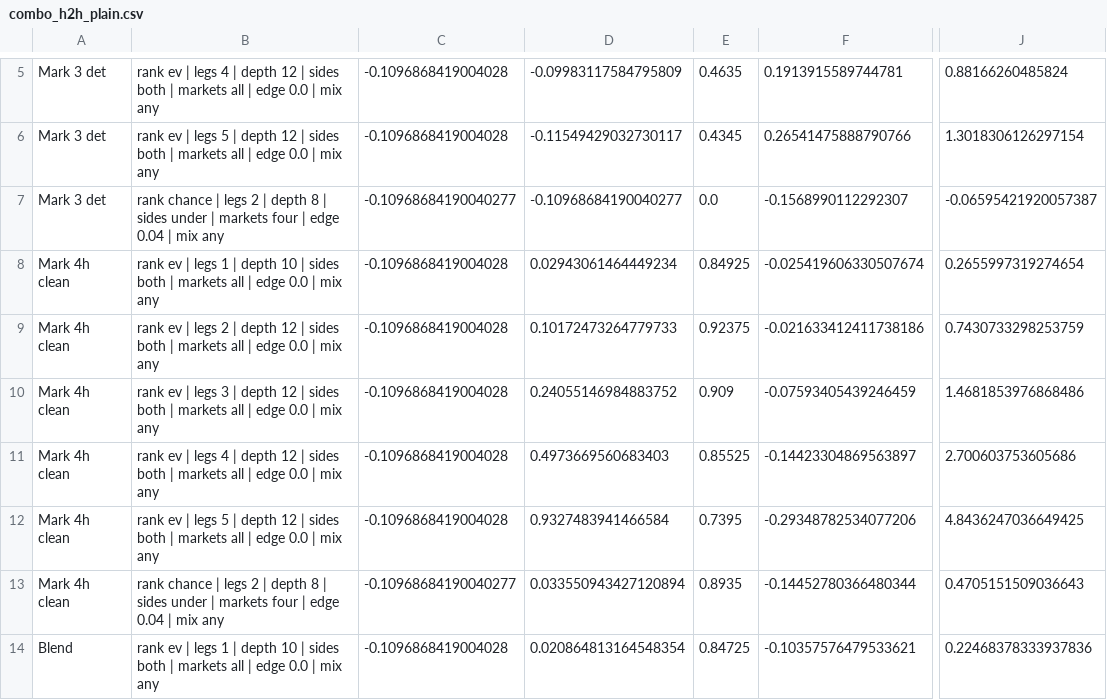
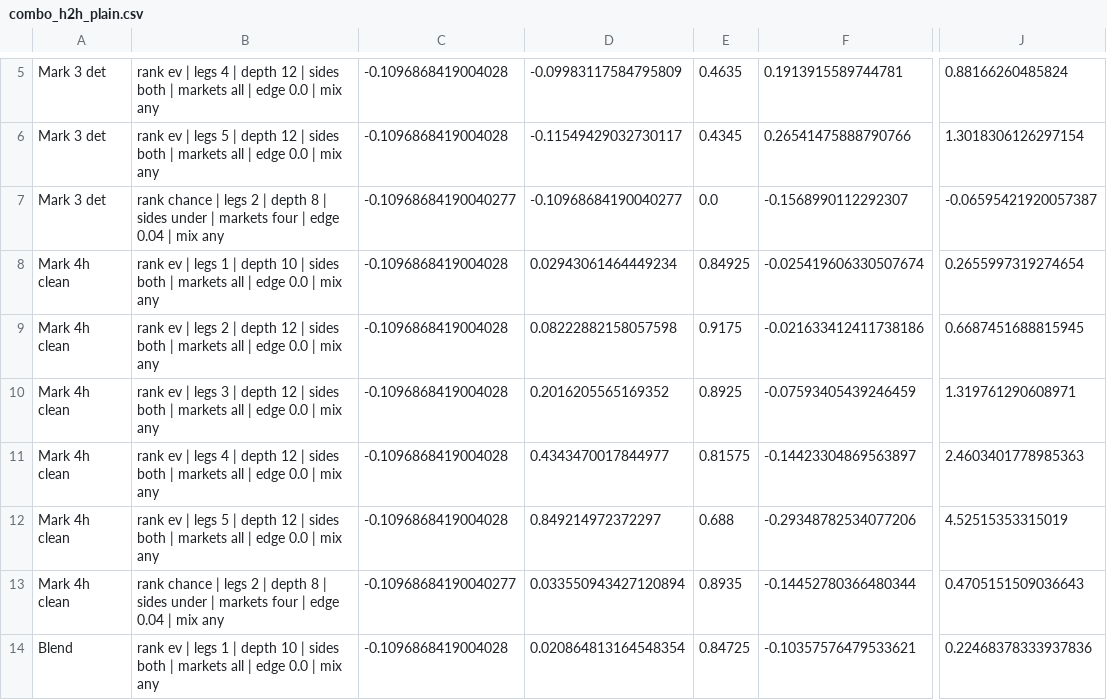
Before and after one commit to Lgulle1/Script-the-slate, a CSV file: records/lab/combo_h2h_plain.csv, drawn as a sheet; only a part is shown, gaps mark what is left out; the diff covers the shown part only; the diff names each change by its address in the sheet, - before the commit and + after, or states it on an @@ line.

```diff
--- a/records/lab/combo_h2h_plain.csv
+++ b/records/lab/combo_h2h_plain.csv
-D9: 0.10172473264779733
+D9: 0.08222882158057598
-E9: 0.92375
+E9: 0.9175
-J9: 0.7430733298253759
+J9: 0.6687451688815945
-D10: 0.24055146984883752
+D10: 0.2016205565169352
-E10: 0.909
+E10: 0.8925
-J10: 1.4681853976868486
+J10: 1.319761290608971
-D11: 0.4973669560683403
+D11: 0.4343470017844977
-E11: 0.85525
+E11: 0.81575
-J11: 2.700603753605686
+J11: 2.4603401778985363
-D12: 0.9327483941466584
+D12: 0.849214972372297
-E12: 0.7395
+E12: 0.688
-J12: 4.8436247036649425
+J12: 4.52515353315019
```
Also changed, not shown: 6 added rows and 13 edited cells elsewhere in this file, records/lab/cards.csv, records/lab/combo_h2h_boosted.csv, 6 other files.
